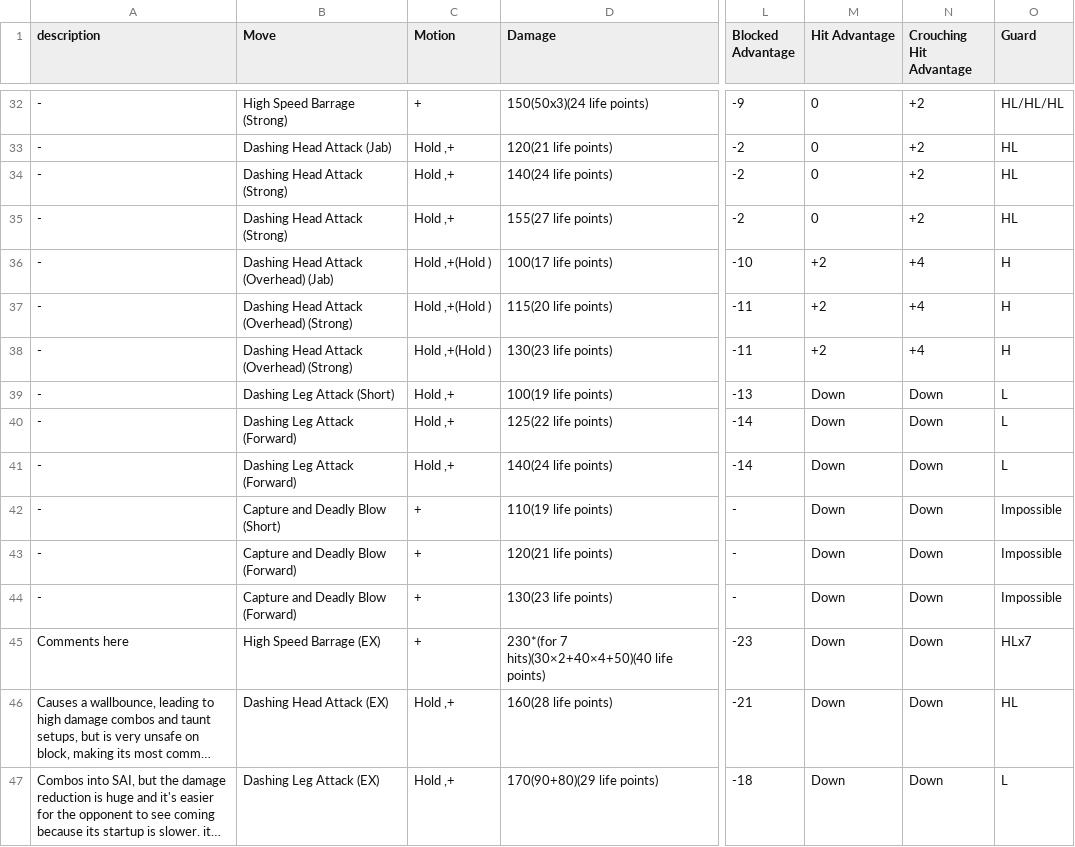
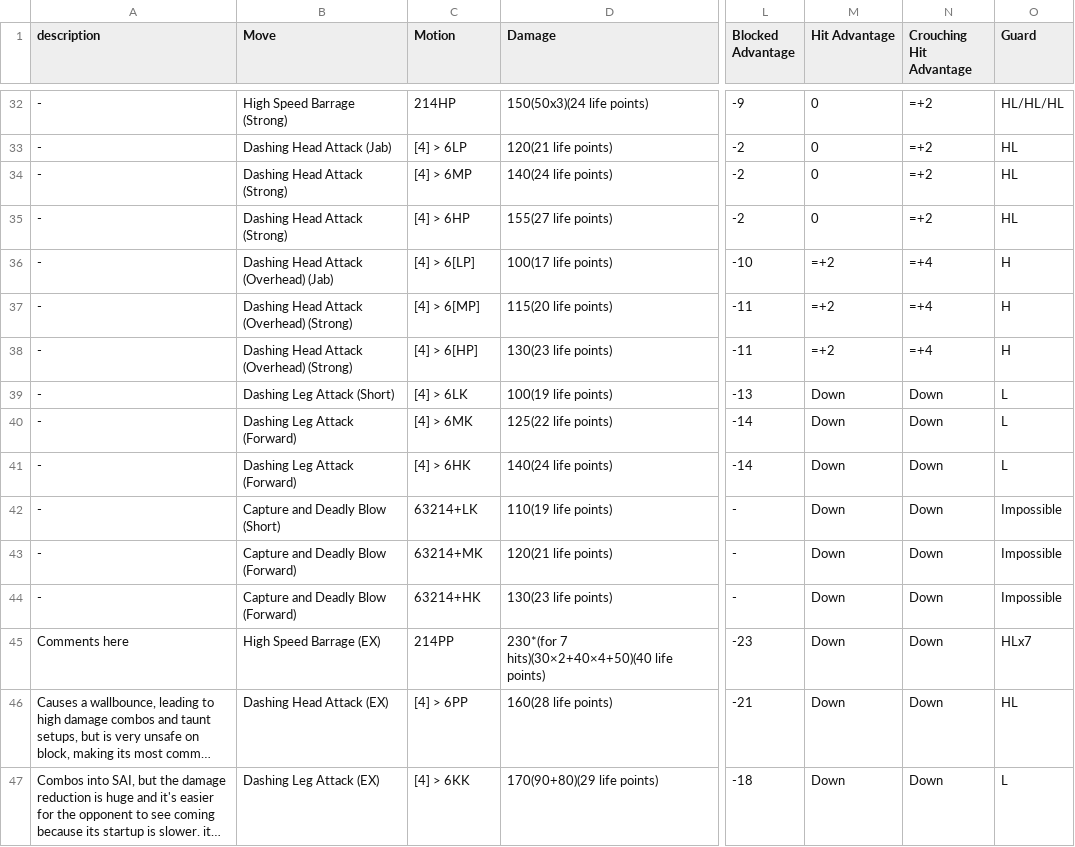
Before and after one commit to tcd/frame-data-scraping, a TSV file: out/tsv/trial4/Q.tsv, drawn as a sheet; only a part is shown, gaps mark what is left out; long unchanged cells end in …; the diff covers the shown part only; the diff names each change by its address in the sheet, - before the commit and + after, or states it on an @@ line.

```diff
--- a/out/tsv/trial4/Q.tsv
+++ b/out/tsv/trial4/Q.tsv
-C32 (Motion): +
+C32 (Motion): 214HP
-N32:N35 (Crouching Hit Advantage): +2
+N32:N35 (Crouching Hit Advantage): =+2
-C33 (Motion): Hold ,+
+C33 (Motion): [4] > 6LP
-C34 (Motion): Hold ,+
+C34 (Motion): [4] > 6MP
-C35 (Motion): Hold ,+
+C35 (Motion): [4] > 6HP
-C36 (Motion): Hold ,+(Hold )
+C36 (Motion): [4] > 6[LP]
-M36:M38 (Hit Advantage): +2
+M36:M38 (Hit Advantage): =+2
-N36:N38 (Crouching Hit Advantage): +4
+N36:N38 (Crouching Hit Advantage): =+4
-C37 (Motion): Hold ,+(Hold )
+C37 (Motion): [4] > 6[MP]
-C38 (Motion): Hold ,+(Hold )
+C38 (Motion): [4] > 6[HP]
-C39 (Motion): Hold ,+
+C39 (Motion): [4] > 6LK
-C40 (Motion): Hold ,+
+C40 (Motion): [4] > 6MK
-C41 (Motion): Hold ,+
+C41 (Motion): [4] > 6HK
-C42 (Motion): +
+C42 (Motion): 63214+LK
-C43 (Motion): +
+C43 (Motion): 63214+MK
-C44 (Motion): +
+C44 (Motion): 63214+HK
-C45 (Motion): +
+C45 (Motion): 214PP
-C46 (Motion): Hold ,+
+C46 (Motion): [4] > 6PP
-C47 (Motion): Hold ,+
+C47 (Motion): [4] > 6KK
```
Also changed, not shown: 67 edited cells elsewhere in this file.
